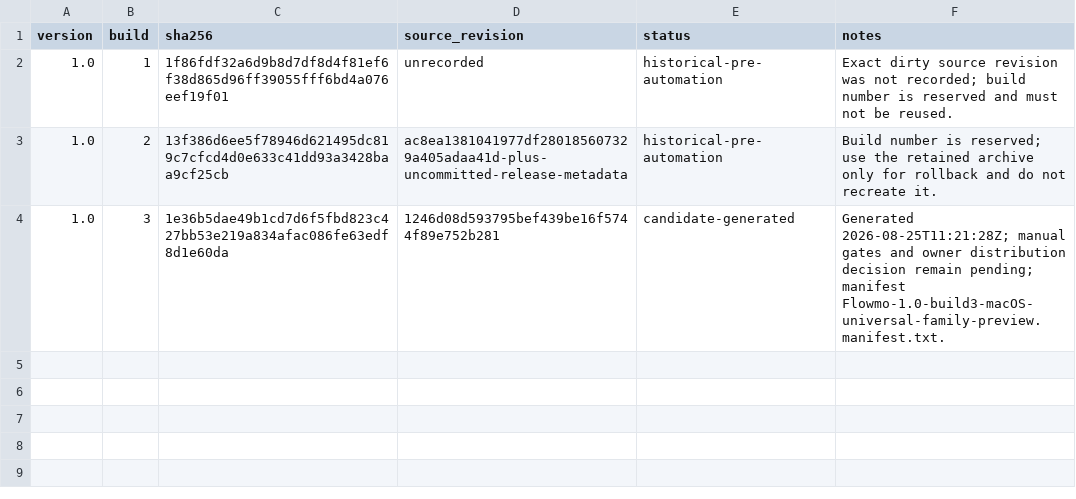
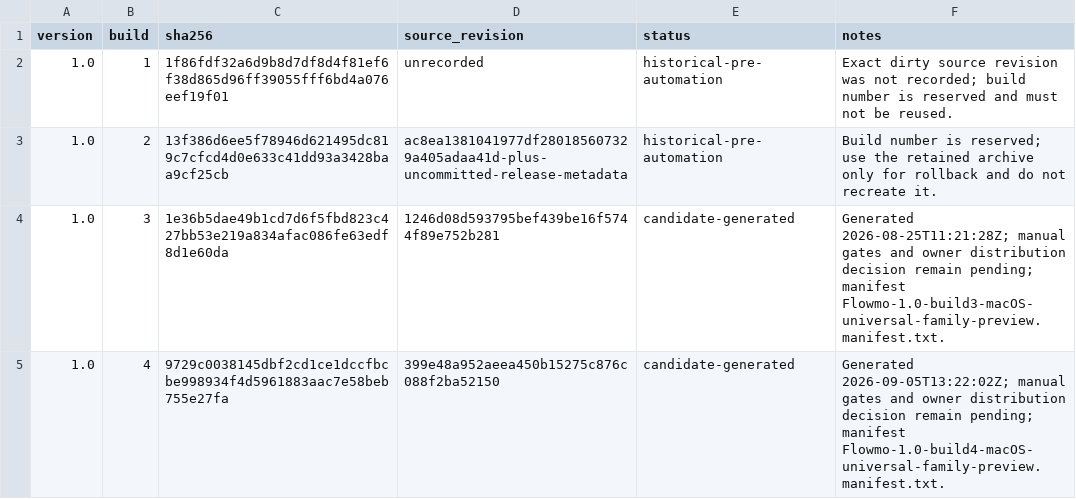
Before and after one commit to francarraras/flowmo-dev, a TSV file: docs/PREVIEW_RELEASES.tsv, drawn as a sheet; the diff names each change by its address in the sheet, - before the commit and + after, or states it on an @@ line.

Commit message:
Record local build 4 preview candidate receipt

```diff
--- a/docs/PREVIEW_RELEASES.tsv
+++ b/docs/PREVIEW_RELEASES.tsv
+row 5: 1.0 | 4 | 9729c0038145dbf2cd1ce1dccfbcbe998934f4d5961883aac7e58beb755e27fa | 399e48a952aeea450b15275c876c088f2ba52150 | candidate-generated | Generated 2026-09-05T13:22:02Z; manual gates and owner distribution decision remain pending; manifest Flowmo-1.0-build4-macOS-universal-family-preview.manifest.txt.
```
